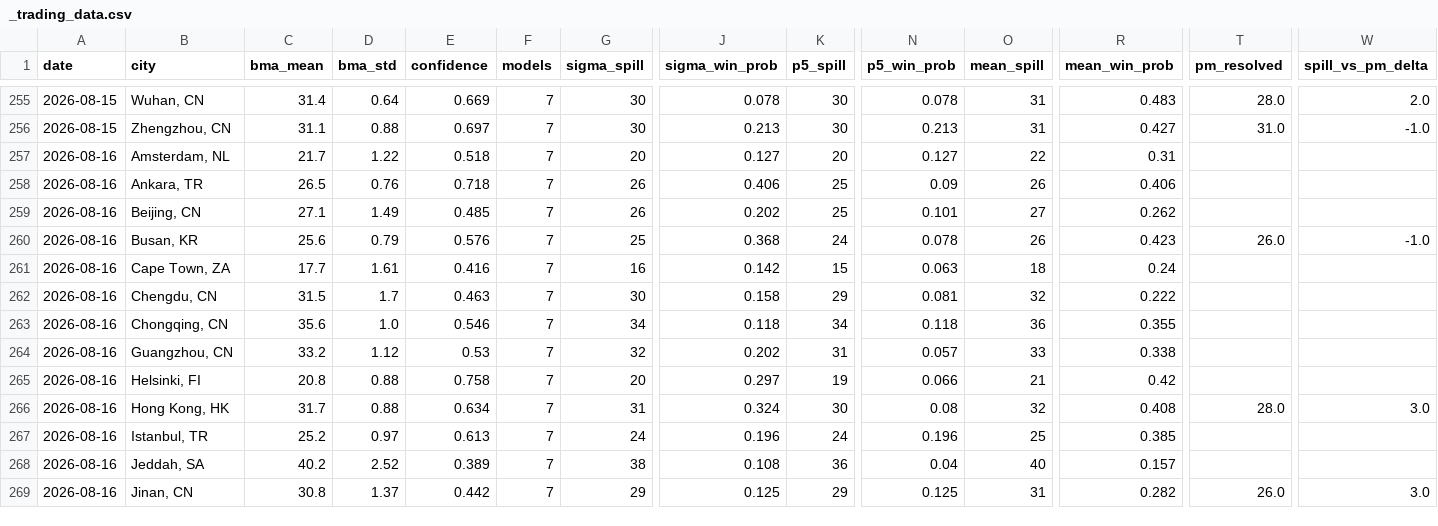
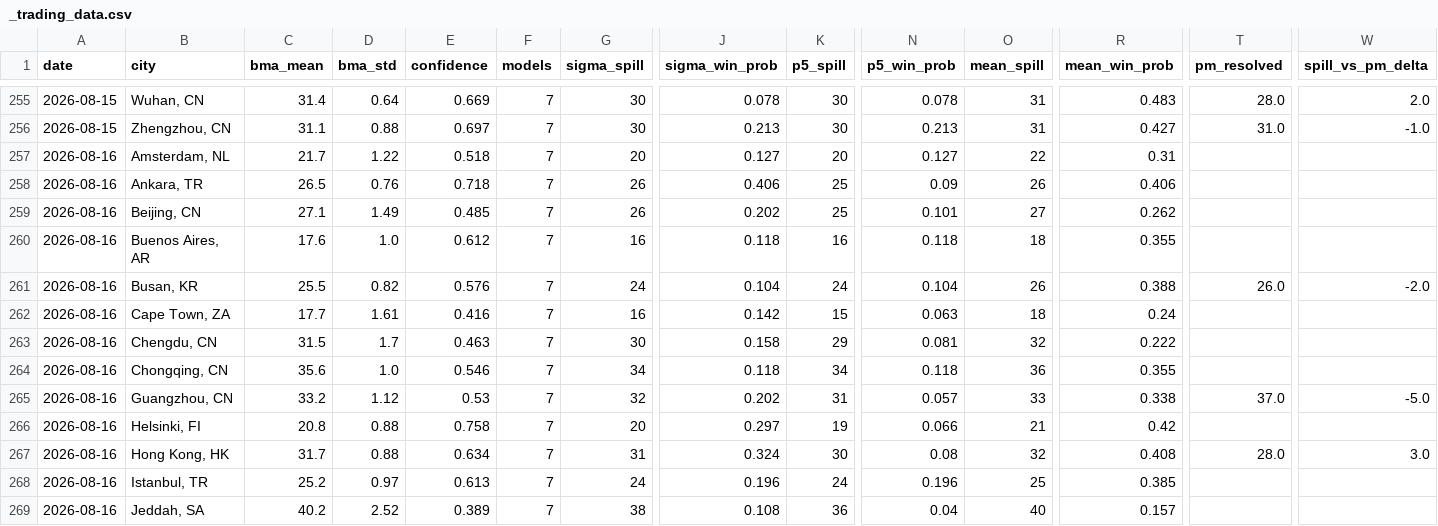
Before and after one commit to mgaaserud90-creator/weather-monitor, a CSV file: _trading_data.csv, drawn as a sheet; only a part is shown, gaps mark what is left out; the shorter side is filled out with more unchanged rows; addresses are those after the commit; rows hold the shown columns only; the diff covers the shown part only; the diff names each change by its address in the sheet, - before the commit and + after, or states it on an @@ line.

```diff
--- a/_trading_data.csv
+++ b/_trading_data.csv
+row 260: 2026-08-16 | Buenos Aires, AR | 17.6 | 1.0 | 0.612 | 7 | 16 | 0.118 | 16 | 0.118 | 18 | 0.355
-C261 (bma_mean): 25.6
+C261 (bma_mean): 25.5
-D261 (bma_std): 0.79
+D261 (bma_std): 0.82
-G261 (sigma_spill): 25
+G261 (sigma_spill): 24
-J261 (sigma_win_prob): 0.368
+J261 (sigma_win_prob): 0.104
-N261 (p5_win_prob): 0.078
+N261 (p5_win_prob): 0.104
-R261 (mean_win_prob): 0.423
+R261 (mean_win_prob): 0.388
-W261 (spill_vs_pm_delta): -1.0
+W261 (spill_vs_pm_delta): -2.0
-T265 (pm_resolved): (empty)
+T265 (pm_resolved): 37.0
-W265 (spill_vs_pm_delta): (empty)
+W265 (spill_vs_pm_delta): -5.0
```
Also changed, not shown: 1 added row and 24 edited cells elsewhere in this file, 7 other files.
